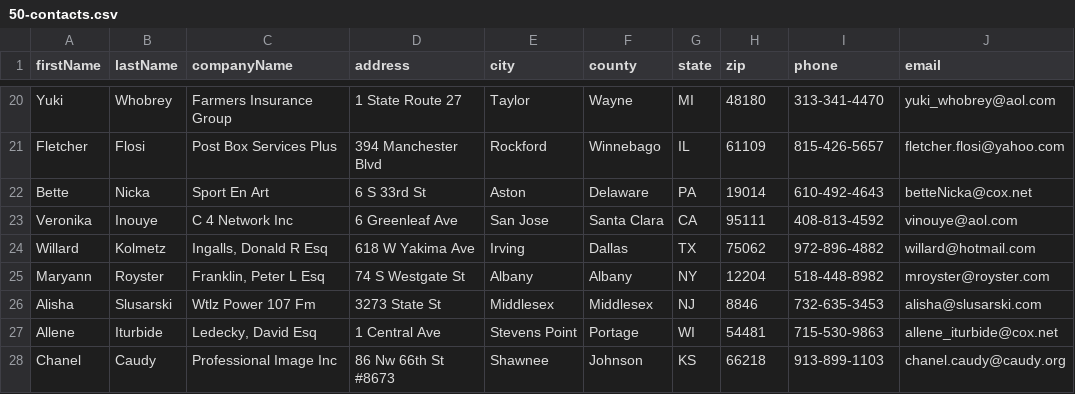
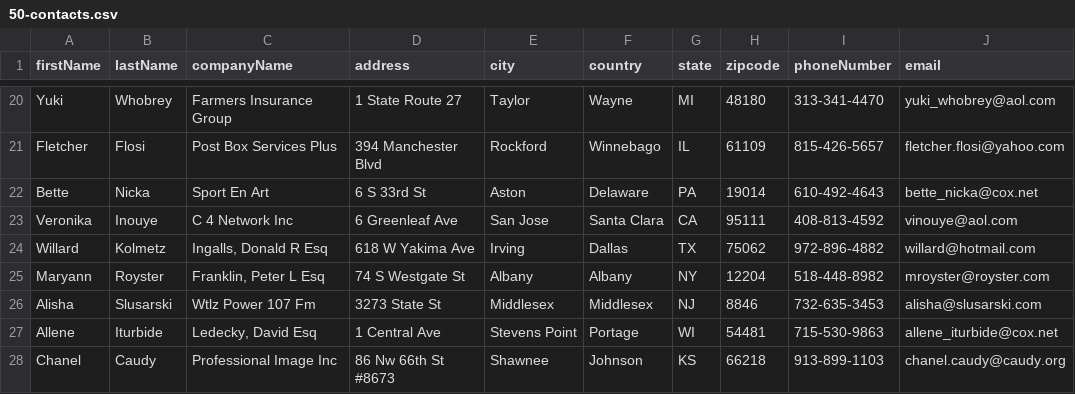
Before and after one commit to Karthick-sketch/Customer-Records-Management, a CSV file: src/main/resources/sample/50-contacts.csv, drawn as a sheet; only a part is shown, gaps mark what is left out; the diff names each change by its address in the sheet, - before the commit and + after, or states it on an @@ line.

```diff
--- a/src/main/resources/sample/50-contacts.csv
+++ b/src/main/resources/sample/50-contacts.csv
-F1: county
+F1: country
-H1: zip
+H1: zipcode
-I1: phone
+I1: phoneNumber
-J22 (email): betteNicka@cox.net
+J22 (email): bette_nicka@cox.net
```
Also changed, not shown: 5 other files.
